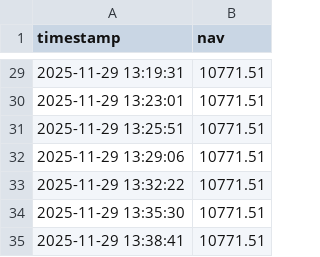
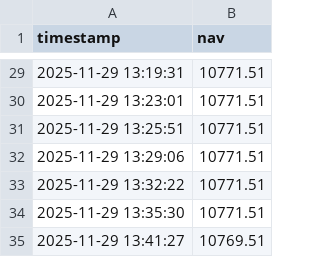
Before and after one commit to yuqiaowu/ai-crypto-agent, a CSV file: frontpages/public/data/nav_history.csv, drawn as a sheet; only a part is shown, gaps mark what is left out.

```diff
--- a/frontpages/public/data/nav_history.csv
+++ b/frontpages/public/data/nav_history.csv
@@ -34,2 +34,2 @@ timestamp,nav
 2025-11-29 13:35:30,10771.51
-2025-11-29 13:38:41,10771.51
+2025-11-29 13:41:27,10769.51
```
Also changed, not shown: trade_log.csv, 4 other files.
